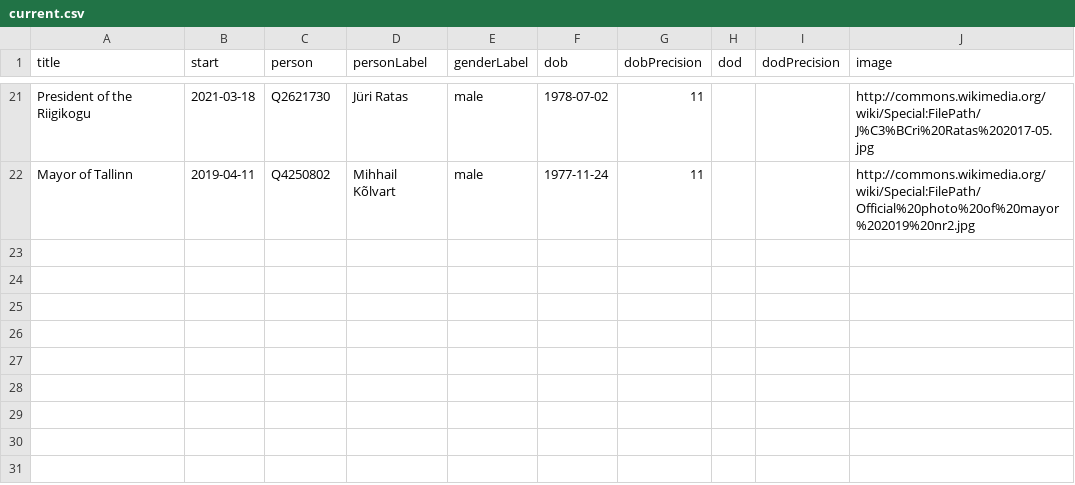
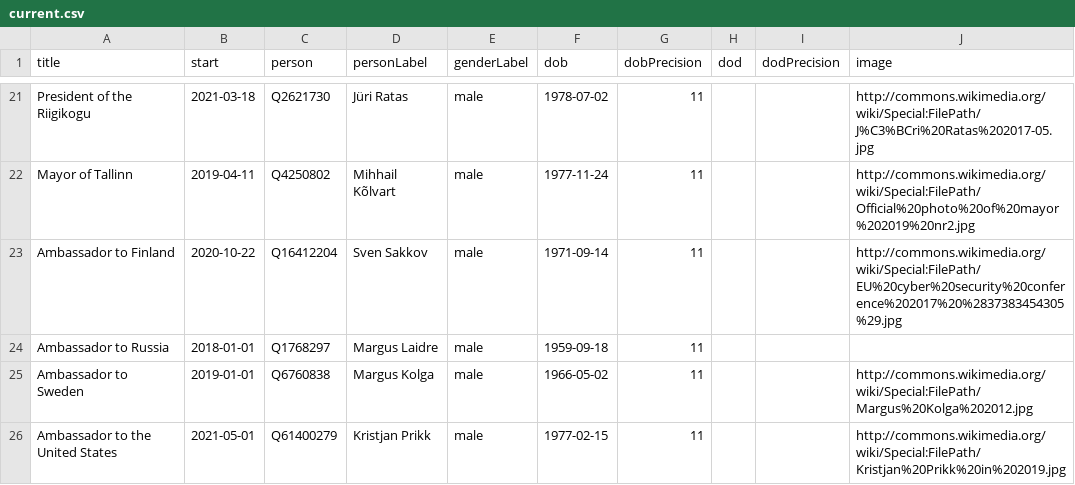
Before and after one commit to every-politician-scrapers/estonia, a CSV file: html/current.csv, drawn as a sheet; only a part is shown, gaps mark what is left out; the diff names each change by its address in the sheet, - before the commit and + after, or states it on an @@ line.

Commit message:
Include several Ambassadorial positions

```diff
--- a/html/current.csv
+++ b/html/current.csv
+row 23: Ambassador to Finland | 2020-10-22 | Q16412204 | Sven Sakkov | male | 1971-09-14 | 11 |  |  | http://commons.wikimedia.org/wiki/Special:FilePath/EU%20cyber%20security%20conference%202017%20%2837383454305%29.jpg
+row 24: Ambassador to Russia | 2018-01-01 | Q1768297 | Margus Laidre | male | 1959-09-18 | 11
+row 25: Ambassador to Sweden | 2019-01-01 | Q6760838 | Margus Kolga | male | 1966-05-02 | 11 |  |  | http://commons.wikimedia.org/wiki/Special:FilePath/Margus%20Kolga%202012.jpg
+row 26: Ambassador to the United States | 2021-05-01 | Q61400279 | Kristjan Prikk | male | 1977-02-15 | 11 |  |  | http://commons.wikimedia.org/wiki/Special:FilePath/Kristjan%20Prikk%20in%202019.jpg
```
Also changed, not shown: wikidata/wanted-positions.csv, 1 other file.
